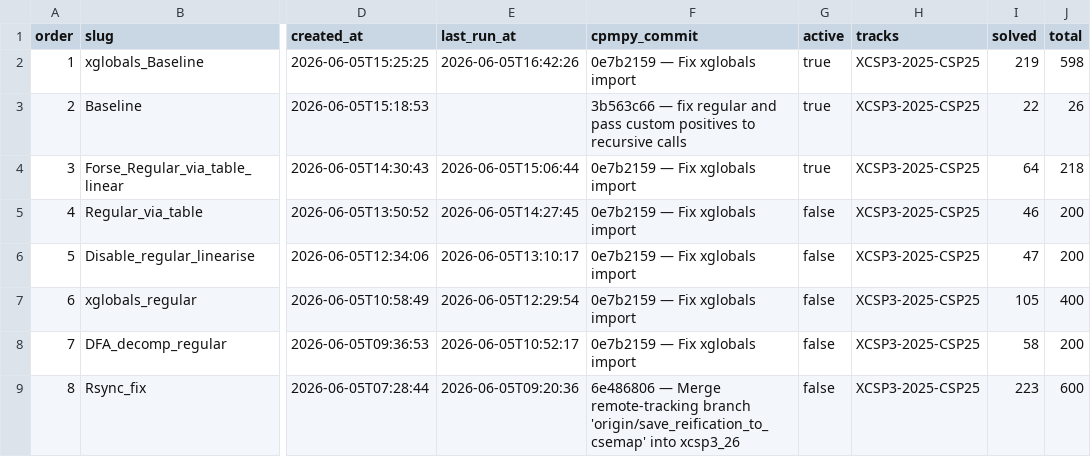
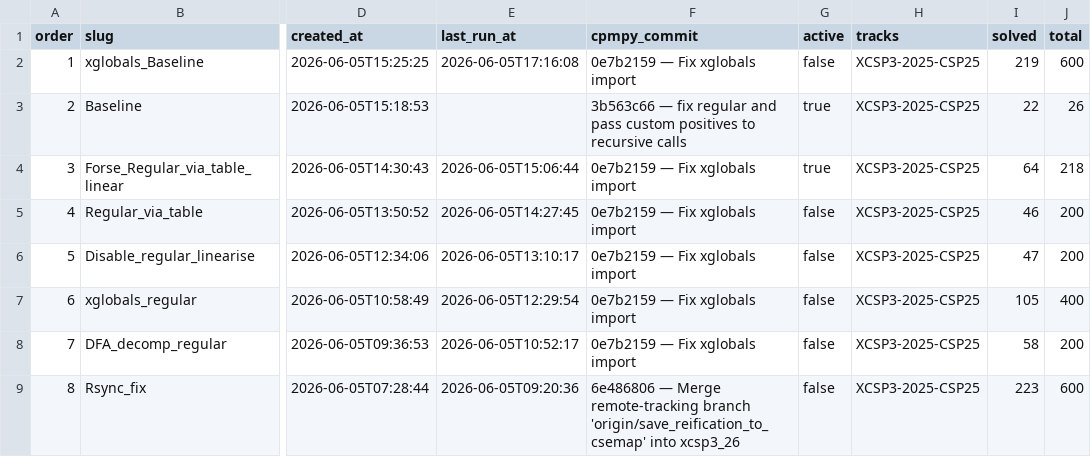
Before and after one commit to ThomSerg/CPMpy-XCSP26-Benchmarks, a CSV file: src/data/sessions.csv, drawn as a sheet; only a part is shown, gaps mark what is left out; the diff names each change by its address in the sheet, - before the commit and + after, or states it on an @@ line.

```diff
--- a/src/data/sessions.csv
+++ b/src/data/sessions.csv
-E2 (last_run_at): 2026-06-05T16:42:26
+E2 (last_run_at): 2026-06-05T17:16:08
-G2 (active): true
+G2 (active): false
-J2 (total): 598
+J2 (total): 600
```
Also changed, not shown: src/data/solver_summary.csv, 4 other files.
